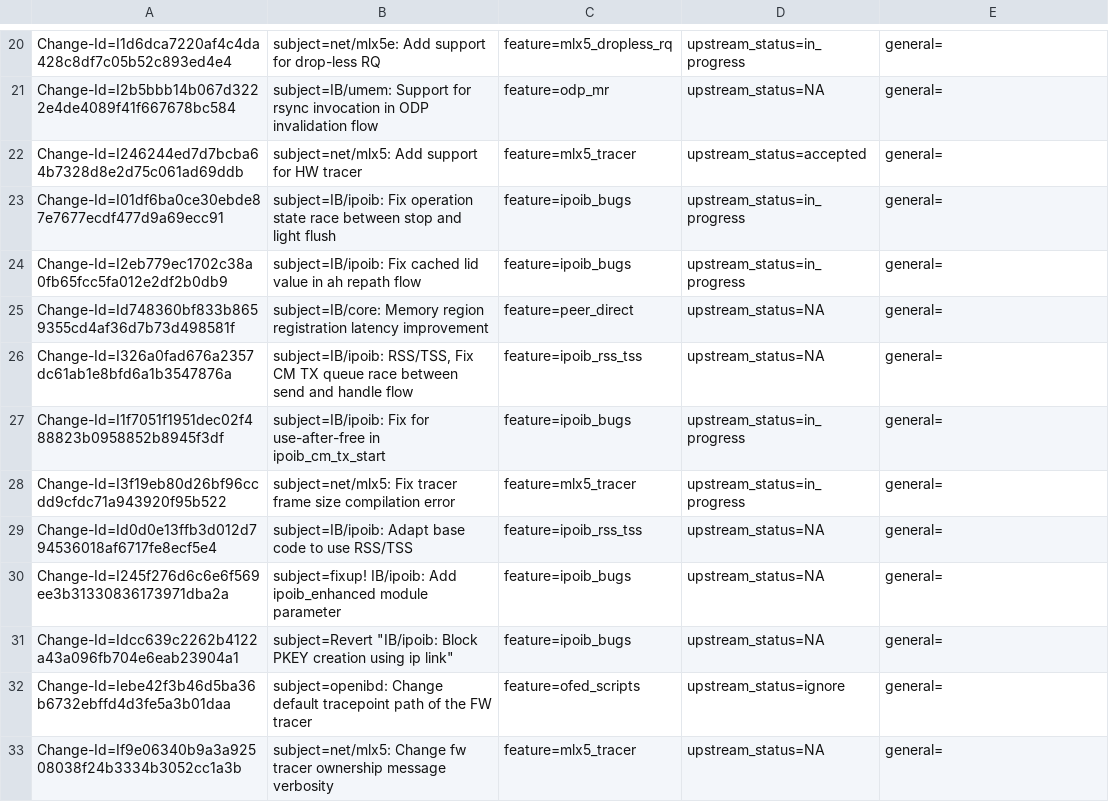
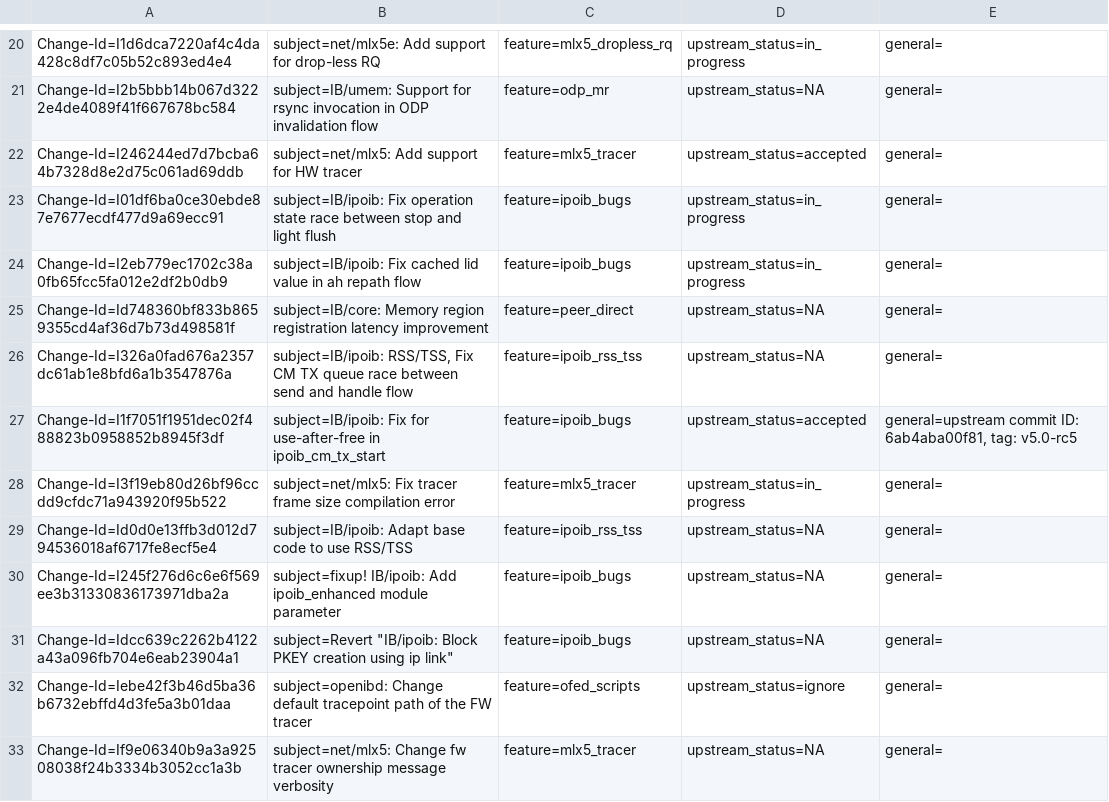
Before and after one commit to Shun-Hao/mlnx-ofa_kernel-4.6-1.0.1.1-rhel7.3, a CSV file: metadata/Feras_Daoud.csv, drawn as a sheet; only a part is shown, gaps mark what is left out.

```diff
--- a/metadata/Feras_Daoud.csv
+++ b/metadata/Feras_Daoud.csv
@@ -26,3 +26,3 @@ Change-Id=Id748360bf833b8659355cd4af36d7b73d498581f; subject=IB/core: Memory reg
 Change-Id=I326a0fad676a2357dc61ab1e8bfd6a1b3547876a; subject=IB/ipoib: RSS/TSS, Fix CM TX queue race between send and handle flow; feature=ipoib_rss_tss; upstream_status=NA; general=;
-Change-Id=I1f7051f1951dec02f488823b0958852b8945f3df; subject=IB/ipoib: Fix for use-after-free in ipoib_cm_tx_start; feature=ipoib_bugs; upstream_status=in_progress; general=;
+Change-Id=I1f7051f1951dec02f488823b0958852b8945f3df; subject=IB/ipoib: Fix for use-after-free in ipoib_cm_tx_start; feature=ipoib_bugs; upstream_status=accepted; general=upstream commit ID: 6ab4aba00f81, tag: v5.0-rc5;
 Change-Id=I3f19eb80d26bf96ccdd9cfdc71a943920f95b522; subject=net/mlx5: Fix tracer frame size compilation error; feature=mlx5_tracer; upstream_status=in_progress; general=;
```
Also changed, not shown: metadata/Alaa_Hleihel.csv.
